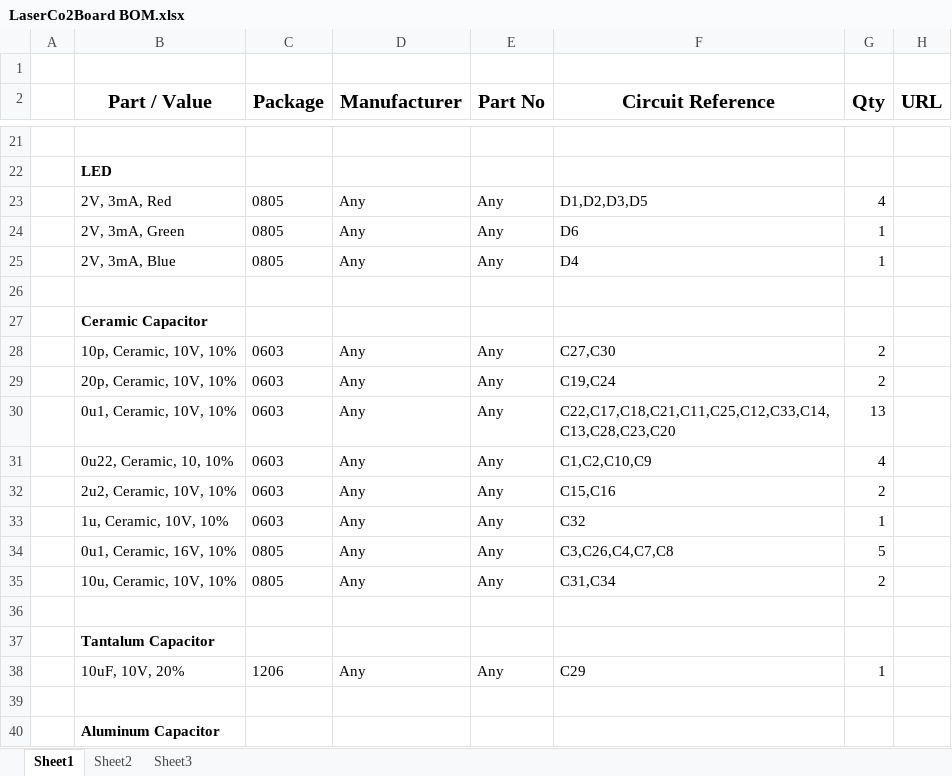
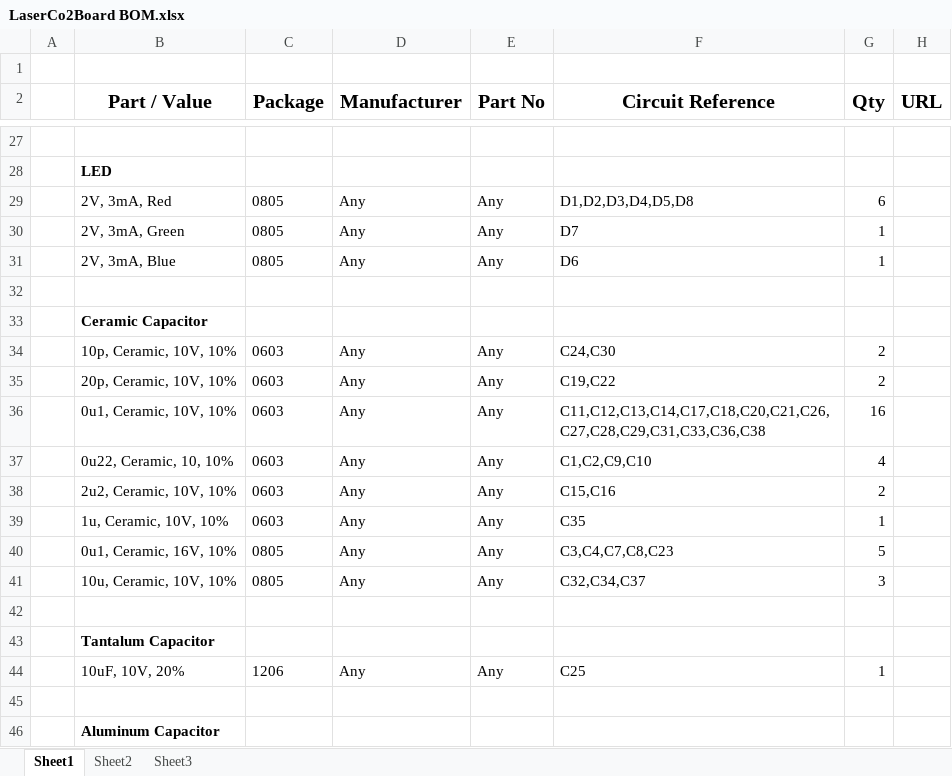
Before and after one commit to icprog/FaboolCo2Pcba, an Excel workbook: LaserCo2Board BOM.xlsx, sheet Sheet1, drawn as a sheet; only a part is shown, gaps mark what is left out; values as stored, in another font and other column widths than the file's, no borders; addresses are those after the commit; the diff covers the shown part only; the diff names each change by its address in the sheet, - before the commit and + after, or states it on an @@ line.

```diff
--- a/LaserCo2Board BOM.xlsx (sheet Sheet1)
+++ b/LaserCo2Board BOM.xlsx (sheet Sheet1)
-F29 (Circuit Reference): D1,D2,D3,D5
+F29 (Circuit Reference): D1,D2,D3,D4,D5,D8
-G29 (Qty): 4
+G29 (Qty): 6
-F30 (Circuit Reference): D6
+F30 (Circuit Reference): D7
-F31 (Circuit Reference): D4
+F31 (Circuit Reference): D6
-F34 (Circuit Reference): C27,C30
+F34 (Circuit Reference): C24,C30
-F35 (Circuit Reference): C19,C24
+F35 (Circuit Reference): C19,C22
-F36 (Circuit Reference): C22,C17,C18,C21,C11,C25,C12,C33,C14,C13,C28,C23,C20
+F36 (Circuit Reference): C11,C12,C13,C14,C17,C18,C20,C21,C26,C27,C28,C29,C31,C33,C36,C38
-G36 (Qty): 13
+G36 (Qty): 16
-F37 (Circuit Reference): C1,C2,C10,C9
+F37 (Circuit Reference): C1,C2,C9,C10
-F39 (Circuit Reference): C32
+F39 (Circuit Reference): C35
-F40 (Circuit Reference): C3,C26,C4,C7,C8
+F40 (Circuit Reference): C3,C4,C7,C8,C23
-F41 (Circuit Reference): C31,C34
+F41 (Circuit Reference): C32,C34,C37
-G41 (Qty): 2
+G41 (Qty): 3
-F44 (Circuit Reference): C29
+F44 (Circuit Reference): C25
```
Also changed, not shown: 10 added rows, 2 removed rows and 24 edited cells elsewhere in this sheet, 11 other files.
